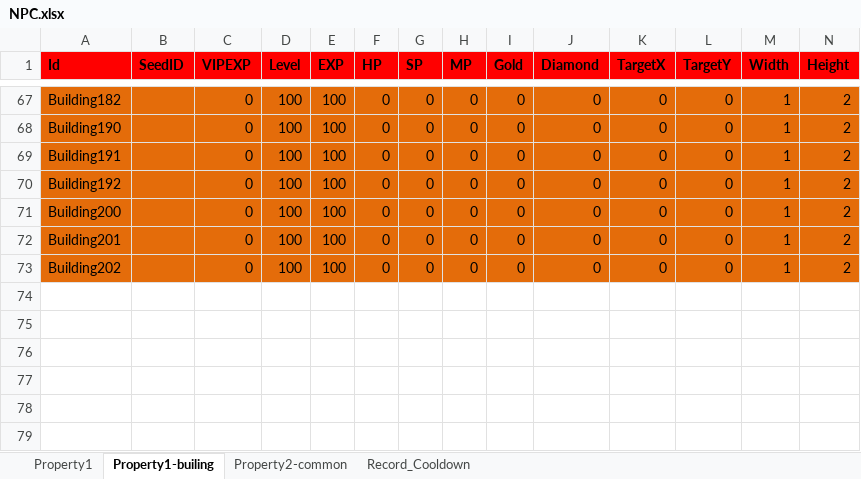
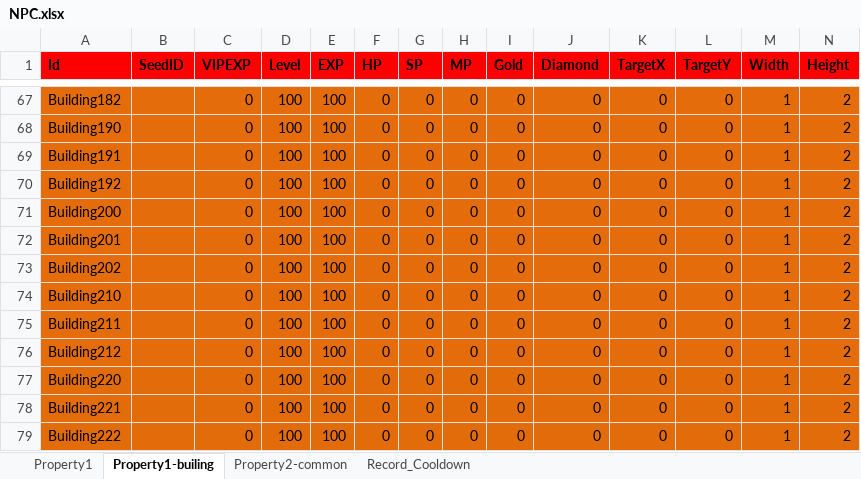
Before and after one commit to hu-81/NoahGameFramee, an Excel workbook: _Out/NFDataCfg/Excel/NPC.xlsx, sheet Property1-builing, drawn as a sheet; only a part is shown, gaps mark what is left out; values as stored, in another font and other column widths than the file's, no borders; rows hold the shown columns only; the diff names each change by its address in the sheet, - before the commit and + after, or states it on an @@ line.

```diff
--- a/_Out/NFDataCfg/Excel/NPC.xlsx (sheet Property1-builing)
+++ b/_Out/NFDataCfg/Excel/NPC.xlsx (sheet Property1-builing)
+row 74: Building210 |  | 0 | 100 | 100 | 0 | 0 | 0 | 0 | 0 | 0 | 0 | 1 | 2
+row 75: Building211 |  | 0 | 100 | 100 | 0 | 0 | 0 | 0 | 0 | 0 | 0 | 1 | 2
+row 76: Building212 |  | 0 | 100 | 100 | 0 | 0 | 0 | 0 | 0 | 0 | 0 | 1 | 2
+row 77: Building220 |  | 0 | 100 | 100 | 0 | 0 | 0 | 0 | 0 | 0 | 0 | 1 | 2
+row 78: Building221 |  | 0 | 100 | 100 | 0 | 0 | 0 | 0 | 0 | 0 | 0 | 1 | 2
+row 79: Building222 |  | 0 | 100 | 100 | 0 | 0 | 0 | 0 | 0 | 0 | 0 | 1 | 2
```
Also changed, not shown: _Out/NFDataCfg/Excel/Item.xlsx, _Out/NFDataCfg/Excel/Language.xlsx.
